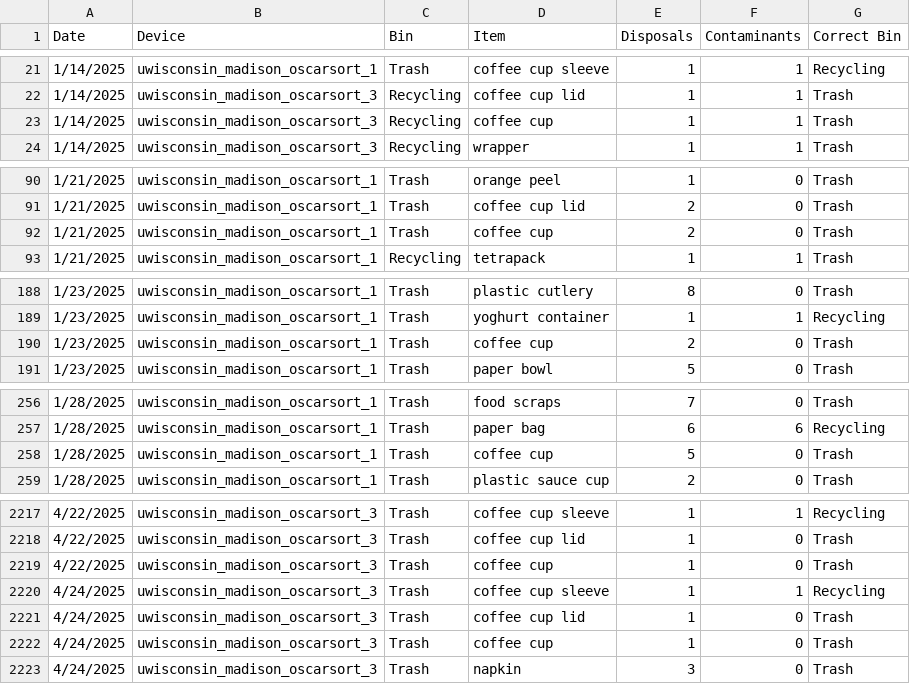
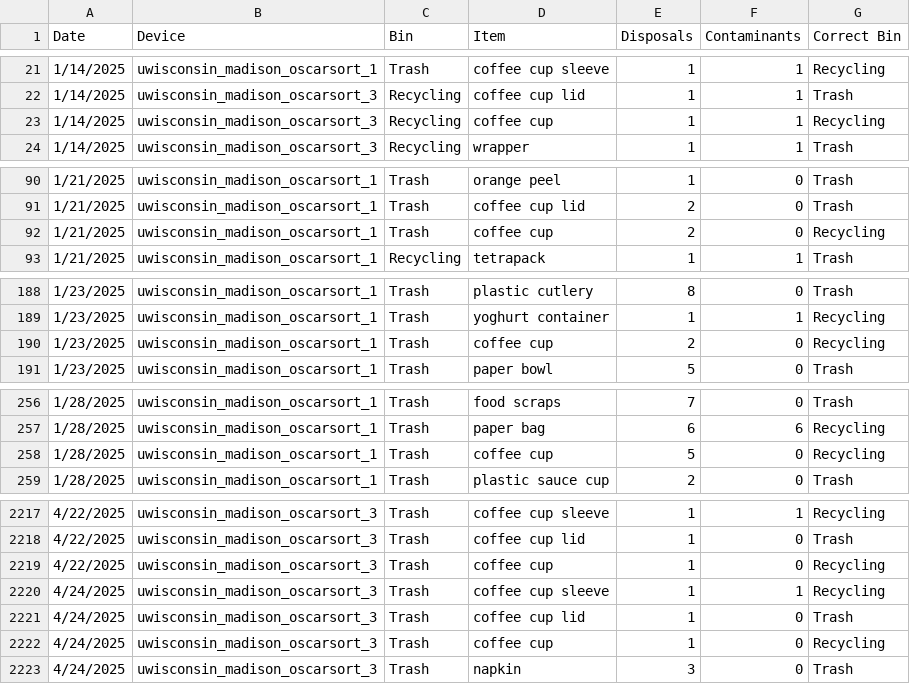
Before and after one commit to bps78/Oscar-Research-Project, a CSV file: disposal_csv-uwisconsin(in).csv, drawn as a sheet; only a part is shown, gaps mark what is left out; the diff covers the shown part only.

```diff
--- a/disposal_csv-uwisconsin(in).csv
+++ b/disposal_csv-uwisconsin(in).csv
@@ -22,3 +22,3 @@ Date,Device,Bin,Item,Disposals,Contaminants,Correct Bin
 1/14/2025,uwisconsin_madison_oscarsort_3,Recycling,coffee cup lid,1,1,Trash
-1/14/2025,uwisconsin_madison_oscarsort_3,Recycling,coffee cup,1,1,Trash
+1/14/2025,uwisconsin_madison_oscarsort_3,Recycling,coffee cup,1,1,Recycling
 1/14/2025,uwisconsin_madison_oscarsort_3,Recycling,wrapper,1,1,Trash
@@ -91,3 +91,3 @@ Date,Device,Bin,Item,Disposals,Contaminants,Correct Bin
 1/21/2025,uwisconsin_madison_oscarsort_1,Trash,coffee cup lid,2,0,Trash
-1/21/2025,uwisconsin_madison_oscarsort_1,Trash,coffee cup,2,0,Trash
+1/21/2025,uwisconsin_madison_oscarsort_1,Trash,coffee cup,2,0,Recycling
 1/21/2025,uwisconsin_madison_oscarsort_1,Recycling,tetrapack,1,1,Trash
@@ -189,3 +189,3 @@ Date,Device,Bin,Item,Disposals,Contaminants,Correct Bin
 1/23/2025,uwisconsin_madison_oscarsort_1,Trash,yoghurt container,1,1,Recycling
-1/23/2025,uwisconsin_madison_oscarsort_1,Trash,coffee cup,2,0,Trash
+1/23/2025,uwisconsin_madison_oscarsort_1,Trash,coffee cup,2,0,Recycling
 1/23/2025,uwisconsin_madison_oscarsort_1,Trash,paper bowl,5,0,Trash
@@ -257,3 +257,3 @@ Date,Device,Bin,Item,Disposals,Contaminants,Correct Bin
 1/28/2025,uwisconsin_madison_oscarsort_1,Trash,paper bag,6,6,Recycling
-1/28/2025,uwisconsin_madison_oscarsort_1,Trash,coffee cup,5,0,Trash
+1/28/2025,uwisconsin_madison_oscarsort_1,Trash,coffee cup,5,0,Recycling
 1/28/2025,uwisconsin_madison_oscarsort_1,Trash,plastic sauce cup,2,0,Trash
@@ -2218,6 +2218,6 @@ Date,Device,Bin,Item,Disposals,Contaminants,Correct Bin
 4/22/2025,uwisconsin_madison_oscarsort_3,Trash,coffee cup lid,1,0,Trash
-4/22/2025,uwisconsin_madison_oscarsort_3,Trash,coffee cup,1,0,Trash
+4/22/2025,uwisconsin_madison_oscarsort_3,Trash,coffee cup,1,0,Recycling
 4/24/2025,uwisconsin_madison_oscarsort_3,Trash,coffee cup sleeve,1,1,Recycling
 4/24/2025,uwisconsin_madison_oscarsort_3,Trash,coffee cup lid,1,0,Trash
-4/24/2025,uwisconsin_madison_oscarsort_3,Trash,coffee cup,1,0,Trash
+4/24/2025,uwisconsin_madison_oscarsort_3,Trash,coffee cup,1,0,Recycling
 4/24/2025,uwisconsin_madison_oscarsort_3,Trash,napkin,3,0,Trash
```
Also changed, not shown: 40 edited cells elsewhere in this file, 1 other file.
